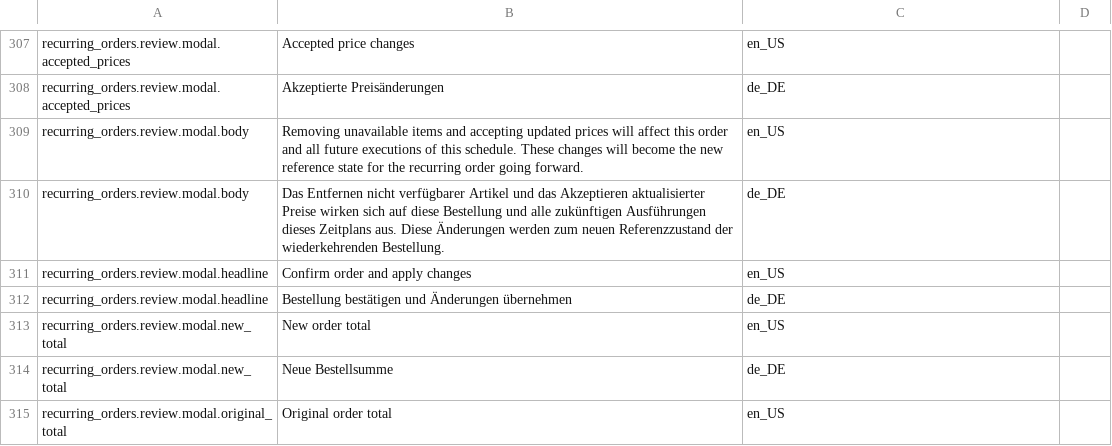
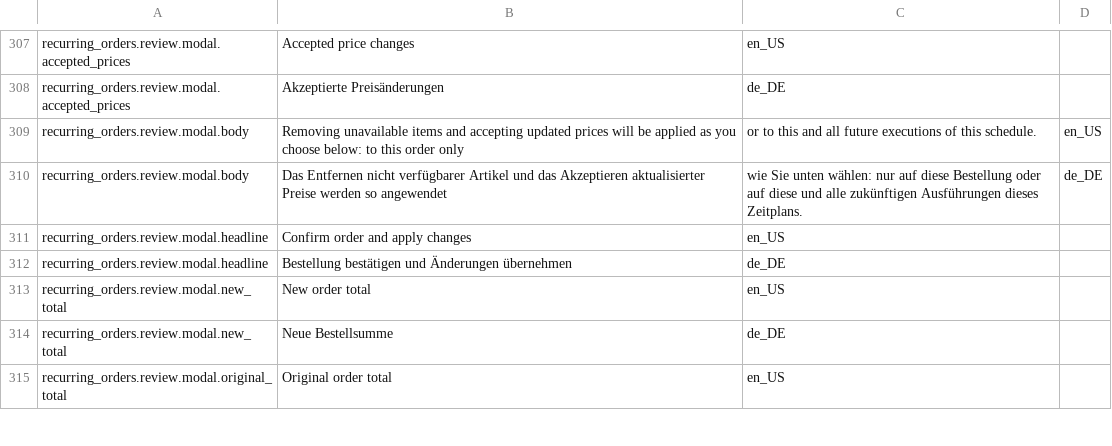
Before and after one commit to spryker-feature/order-experience-management, a CSV file: data/import/glossary.csv, drawn as a sheet; only a part is shown, gaps mark what is left out.

Commit message:
CC-40743: Accepting a price change with "Just this order" (#1264)
CC-40743 [RO] Fixed accepting a price change with "Just this order" scope permanently updates the reference price

```diff
--- a/data/import/glossary.csv
+++ b/data/import/glossary.csv
@@ -308,4 +308,4 @@ recurring_orders.review.modal.accepted_prices,Accepted price changes,en_US
 recurring_orders.review.modal.accepted_prices,Akzeptierte Preisänderungen,de_DE
-recurring_orders.review.modal.body,Removing unavailable items and accepting updated prices will affect this order and all future executions of this schedule. These changes will become the new reference state for the recurring order going forward.,en_US
-recurring_orders.review.modal.body,Das Entfernen nicht verfügbarer Artikel und das Akzeptieren aktualisierter Preise wirken sich auf diese Bestellung und alle zukünftigen Ausführungen dieses Zeitplans aus. Diese Änderungen werden zum neuen Referenzzustand der wiederkehrenden Bestellung.,de_DE
+recurring_orders.review.modal.body,Removing unavailable items and accepting updated prices will be applied as you choose below: to this order only, or to this and all future executions of this schedule.,en_US
+recurring_orders.review.modal.body,Das Entfernen nicht verfügbarer Artikel und das Akzeptieren aktualisierter Preise werden so angewendet, wie Sie unten wählen: nur auf diese Bestellung oder auf diese und alle zukünftigen Ausführungen dieses Zeitplans.,de_DE
 recurring_orders.review.modal.headline,Confirm order and apply changes,en_US
```
Also changed, not shown: 22 other files.
